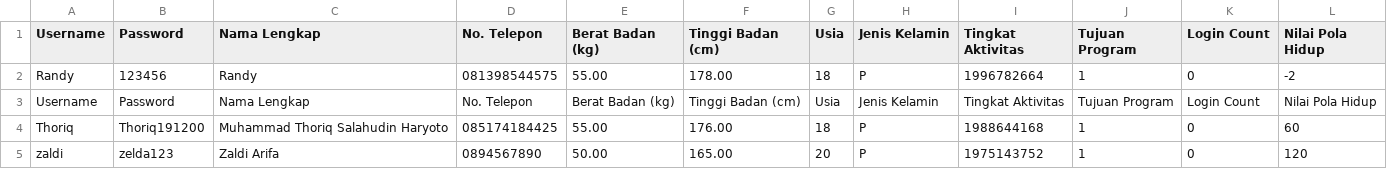
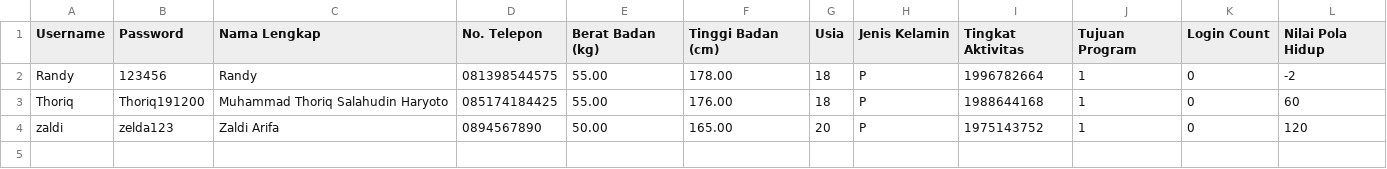
Before and after one commit to randkurn/kenyangGizi, a CSV file: pelanggan.csv, drawn as a sheet; the diff names each change by its address in the sheet, - before the commit and + after, or states it on an @@ line.

Commit message:
Update pelanggan.csv

```diff
--- a/pelanggan.csv
+++ b/pelanggan.csv
-row 3: Username | Password | Nama Lengkap | No. Telepon | Berat Badan (kg) | Tinggi Badan (cm) | Usia | Jenis Kelamin | Tingkat Aktivitas | Tujuan Program | Login Count | Nilai Pola Hidup
```
